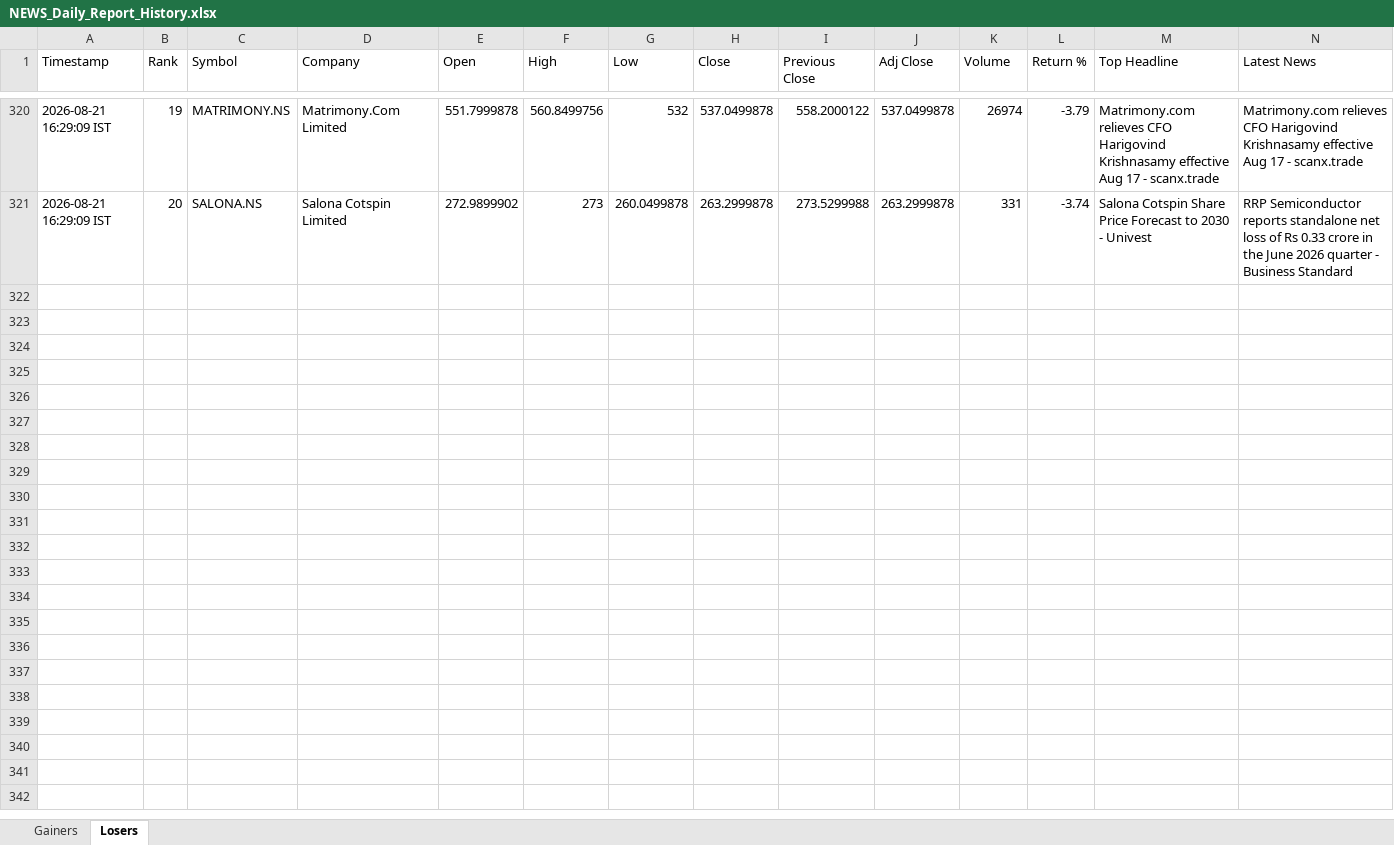
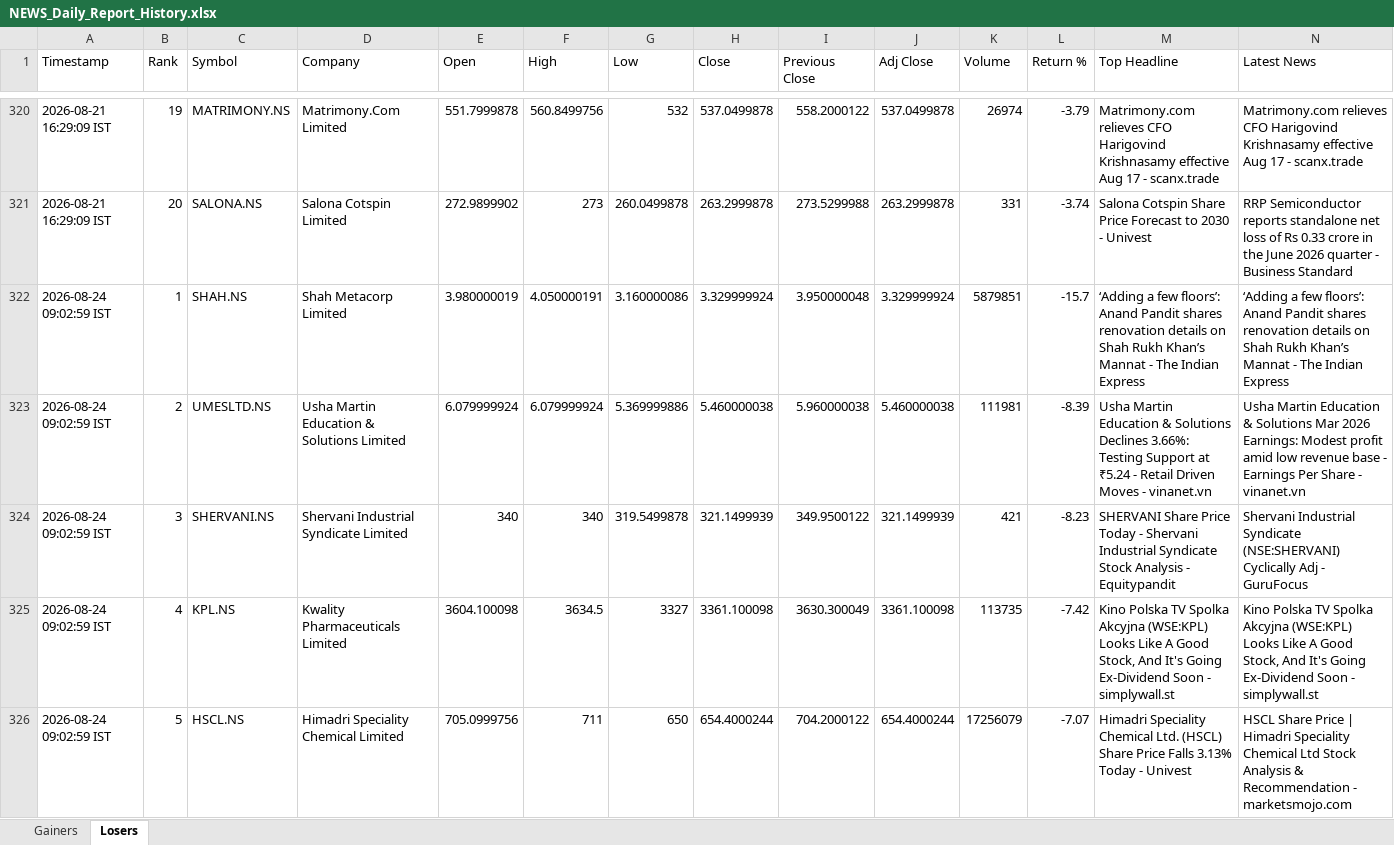
Before and after one commit to PavanSaiNekkala/Swing_Scanner_Latest, an Excel workbook: NEWS_Daily_Report/output/history/NEWS_Daily_Report_History.xlsx, sheet Losers, drawn as a sheet; only a part is shown, gaps mark what is left out; values as stored, in another font and other column widths than the file's, no borders; rows hold the shown columns only; the diff covers the shown part only; the diff names each change by its address in the sheet, - before the commit and + after, or states it on an @@ line.

```diff
--- a/NEWS_Daily_Report/output/history/NEWS_Daily_Report_History.xlsx (sheet Losers)
+++ b/NEWS_Daily_Report/output/history/NEWS_Daily_Report_History.xlsx (sheet Losers)
+row 322: 2026-08-24 09:02:59 IST | 1 | SHAH.NS | Shah Metacorp Limited | 3.980000019 | 4.050000191 | 3.160000086 | 3.329999924 | 3.950000048 | 3.329999924 | 5879851 | -15.7 | ‘Adding a few floors’: Anand Pandit shares renovation details on Shah Rukh Khan’s Mannat - The Indian Express | ‘Adding a few floors’: Anand Pandit shares renovation details on Shah Rukh Khan’s Mannat - The Indian Express
+row 323: 2026-08-24 09:02:59 IST | 2 | UMESLTD.NS | Usha Martin Education & Solutions Limited | 6.079999924 | 6.079999924 | 5.369999886 | 5.460000038 | 5.960000038 | 5.460000038 | 111981 | -8.39 | Usha Martin Education & Solutions Declines 3.66%: Testing Support at ₹5.24 - Retail Driven Moves - vinanet.vn | Usha Martin Education & Solutions Mar 2026 Earnings: Modest profit amid low revenue base - Earnings Per Share - vinanet.vn
+row 324: 2026-08-24 09:02:59 IST | 3 | SHERVANI.NS | Shervani Industrial Syndicate Limited | 340 | 340 | 319.5499878 | 321.1499939 | 349.9500122 | 321.1499939 | 421 | -8.23 | SHERVANI Share Price Today - Shervani Industrial Syndicate Stock Analysis - Equitypandit | Shervani Industrial Syndicate (NSE:SHERVANI) Cyclically Adj - GuruFocus
+row 325: 2026-08-24 09:02:59 IST | 4 | KPL.NS | Kwality Pharmaceuticals Limited | 3604.100098 | 3634.5 | 3327 | 3361.100098 | 3630.300049 | 3361.100098 | 113735 | -7.42 | Kino Polska TV Spolka Akcyjna (WSE:KPL) Looks Like A Good Stock, And It's Going Ex-Dividend Soon - simplywall.st | Kino Polska TV Spolka Akcyjna (WSE:KPL) Looks Like A Good Stock, And It's Going Ex-Dividend Soon - simplywall.st
+row 326: 2026-08-24 09:02:59 IST | 5 | HSCL.NS | Himadri Speciality Chemical Limited | 705.0999756 | 711 | 650 | 654.4000244 | 704.2000122 | 654.4000244 | 17256079 | -7.07 | Himadri Speciality Chemical Ltd. (HSCL) Share Price Falls 3.13% Today - Univest | HSCL Share Price | Himadri Speciality Chemical Ltd Stock Analysis & Recommendation - marketsmojo.com
```
Also changed, not shown: 15 added rows elsewhere in this sheet, sheet Gainers, NEWS_Daily_Report/output/latest/NEWS_Daily_Report.xlsx.
